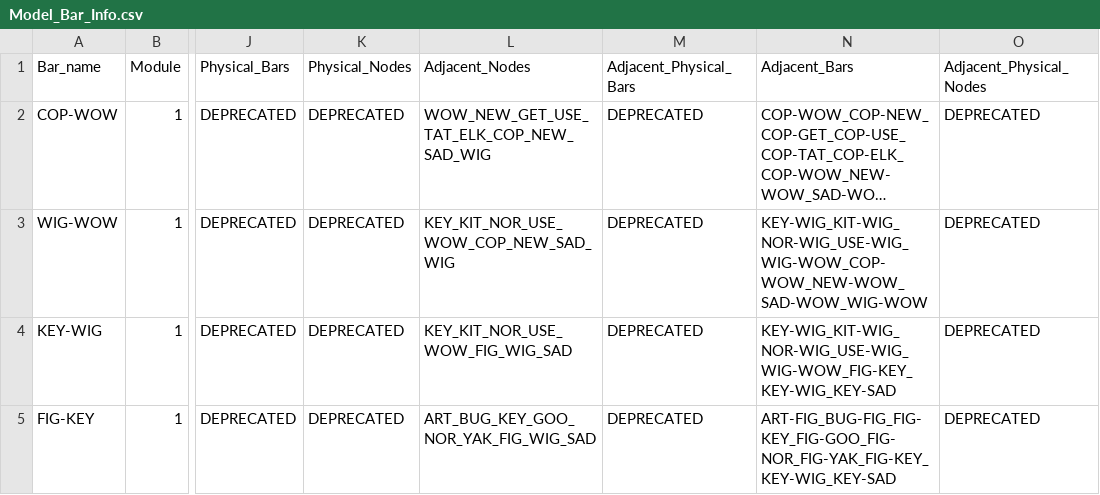
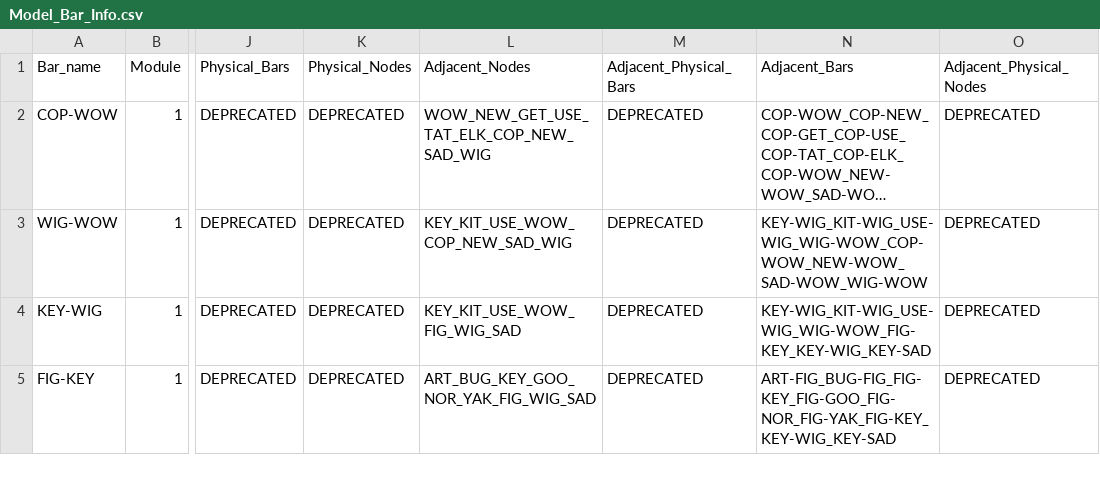
Before and after one commit to DrBrainlove/DBL_mapping, a CSV file: mapping_datasets/Subset_Brain/Model_Bar_Info.csv, drawn as a sheet; only a part is shown, gaps mark what is left out; long unchanged cells end in …; the diff covers the shown part only; the diff names each change by its address in the sheet, - before the commit and + after, or states it on an @@ line.

```diff
--- a/mapping_datasets/Subset_Brain/Model_Bar_Info.csv
+++ b/mapping_datasets/Subset_Brain/Model_Bar_Info.csv
-L3 (Adjacent_Nodes): KEY_KIT_NOR_USE_WOW_COP_NEW_SAD_WIG
+L3 (Adjacent_Nodes): KEY_KIT_USE_WOW_COP_NEW_SAD_WIG
-N3 (Adjacent_Bars): KEY-WIG_KIT-WIG_NOR-WIG_USE-WIG_WIG-WOW_COP-WOW_NEW-WOW_SAD-WOW_WIG-WOW
+N3 (Adjacent_Bars): KEY-WIG_KIT-WIG_USE-WIG_WIG-WOW_COP-WOW_NEW-WOW_SAD-WOW_WIG-WOW
-L4 (Adjacent_Nodes): KEY_KIT_NOR_USE_WOW_FIG_WIG_SAD
+L4 (Adjacent_Nodes): KEY_KIT_USE_WOW_FIG_WIG_SAD
-N4 (Adjacent_Bars): KEY-WIG_KIT-WIG_NOR-WIG_USE-WIG_WIG-WOW_FIG-KEY_KEY-WIG_KEY-SAD
+N4 (Adjacent_Bars): KEY-WIG_KIT-WIG_USE-WIG_WIG-WOW_FIG-KEY_KEY-WIG_KEY-SAD
```
Also changed, not shown: 3 removed rows and 34 edited cells elsewhere in this file, mapping_datasets/Full_Brain_DBL1/Model_Bar_Info.csv, mapping_datasets/Full_Brain_DBL1/Model_Node_Info.csv, 6 other files.
